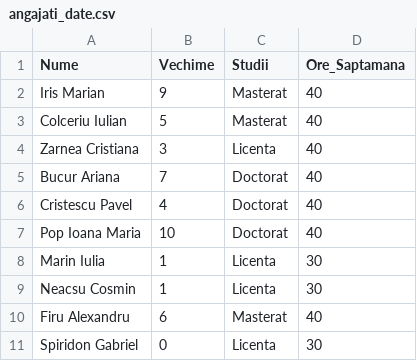
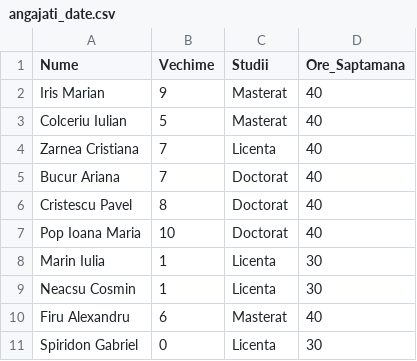
Before and after one commit to ioanaandreeab/python_ps, a CSV file: date_csv/angajati_date.csv (was angajati_date.csv), drawn as a sheet.

```diff
--- a/angajati_date.csv
+++ b/date_csv/angajati_date.csv
@@ -3,5 +3,5 @@ Iris Marian,9,Masterat,40
 Colceriu Iulian,5,Masterat,40
-Zarnea Cristiana,3,Licenta,40
+Zarnea Cristiana,7,Licenta,40
 Bucur Ariana,7,Doctorat,40
-Cristescu Pavel,4,Doctorat,40
+Cristescu Pavel,8,Doctorat,40
 Pop Ioana Maria,10,Doctorat,40
```
Also changed, not shown: date_csv/angajati_salarii_majorate.csv, 6 other files.
